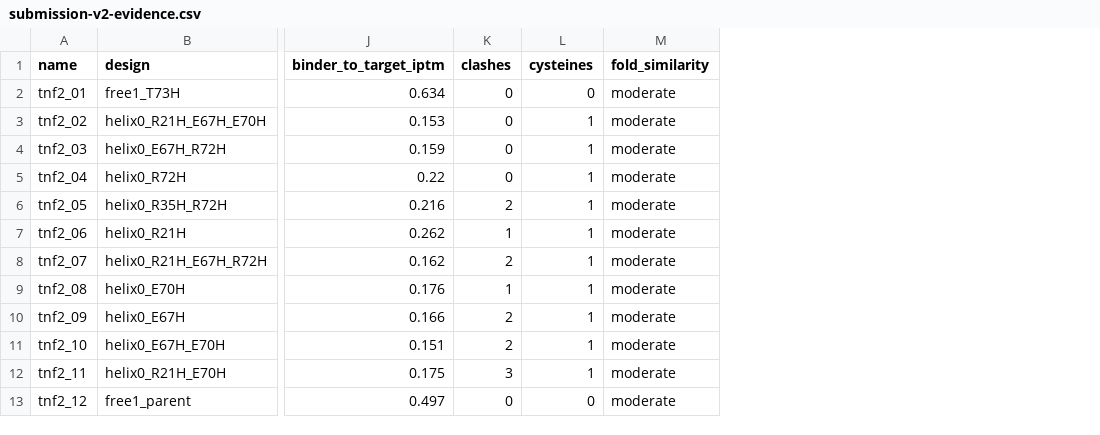
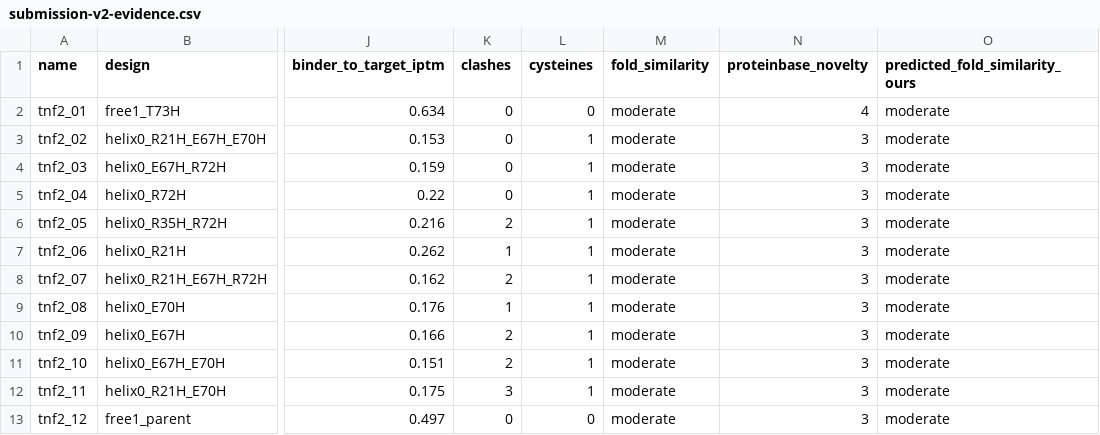
Before and after one commit to charleneleong-ai/ai4science, a CSV file: tnf-binder/docs/submission-v2-evidence.csv, drawn as a sheet; only a part is shown, gaps mark what is left out; the diff names each change by its address in the sheet, - before the commit and + after, or states it on an @@ line.

Commit message:
docs(tnf-binder): submission 2 novelty verdicts, and the methodology for review
All 12 cleared Proteinbase's >=3 bar; tnf2_01 scored 4/4, the only 4/4 of the
campaign, on the chassis ranked first for carrying both a switch and a credible
interface.

That also settles the fold gate's calibration. Our gate scored free_1 as
'moderate' fold similarity (TM 0.704 at 0.97 coverage, 35.8% identity), which
predicts 2-3; Proteinbase returned 4/4, meaning <=30% identity AND less than
moderate similarity. Their ESMFold -> FoldSeek -> TM-align pipeline therefore
finds LESS structural similarity than our CATH50 search does. The gate
under-scores, as retracted earlier -- now on n=15 rather than n=3. Both the
prediction and the verdict are kept per design so the gap stays auditable.

The methodology is what reviewers read when choosing designs for wet-lab
testing, so it leads with the fact that the set is a controlled series rather
than 12 guesses: a titration spanning pKa 6.07-7.12 plus a matched pair whose
only difference is the switch, which is interpretable whichever way it reads.

```diff
--- a/tnf-binder/docs/submission-v2-evidence.csv
+++ b/tnf-binder/docs/submission-v2-evidence.csv
+column N (proteinbase_novelty), rows 2-13: 4 | 3 | 3 | 3 | 3 | 3 | 3 | 3 | 3 | 3 | 3 | 3
+column O (predicted_fold_similarity_ours), rows 2-13: all moderate
```
Also changed, not shown: 3 other files.
